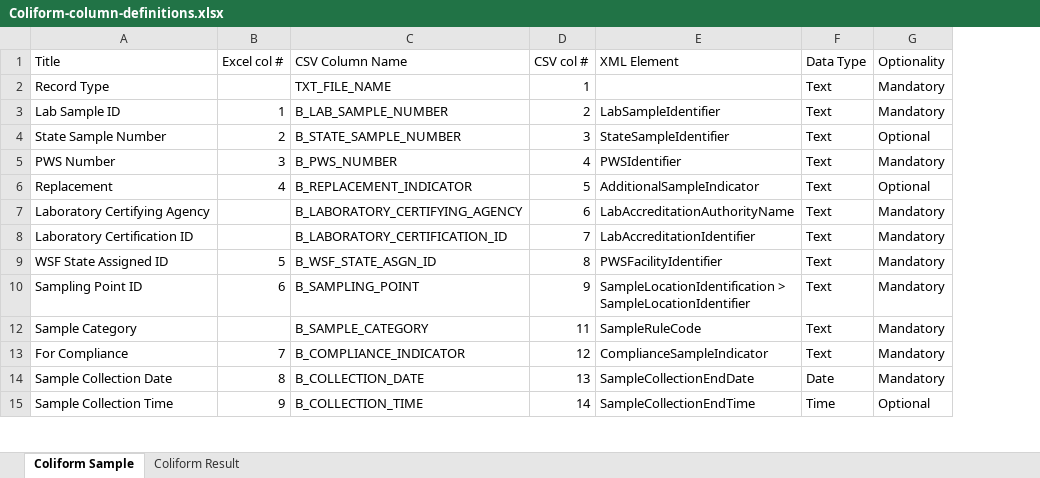
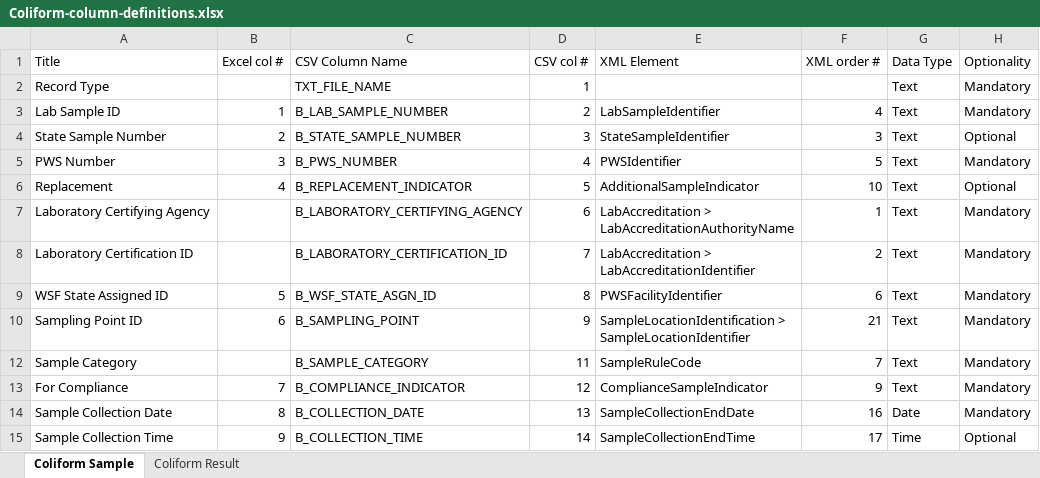
Before and after one commit to gaepdit/e-Sample-Entry-CSV, an Excel workbook: specs/Coliform-column-definitions.xlsx, sheet Coliform Sample, drawn as a sheet; only a part is shown; values as stored, in another font and other column widths than the file's, no borders; conditional formats and table styles not drawn; ↵ is a line break in a cell; the diff names each change by its address in the sheet, - before the commit and + after, or states it on an @@ line.

```diff
--- a/specs/Coliform-column-definitions.xlsx (sheet Coliform Sample)
+++ b/specs/Coliform-column-definitions.xlsx (sheet Coliform Sample)
+column F (XML order #), rows 3-15: 4 | 3 | 5 | 10 | 1 | 2 | 6 | 21 | 7 | 9 | 16 | 17
-E7 (XML Element): LabAccreditationAuthorityName
+E7 (XML Element): LabAccreditation > ↵ LabAccreditationAuthorityName
-E8 (XML Element): LabAccreditationIdentifier
+E8 (XML Element): LabAccreditation > ↵ LabAccreditationIdentifier
```
Also changed, not shown: sheet Coliform Result, xl-ese.xlsm, 3 other files.
